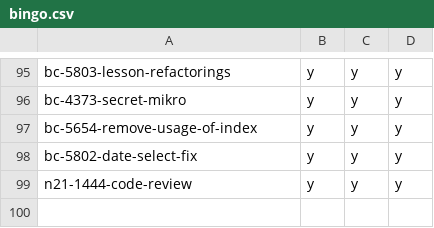
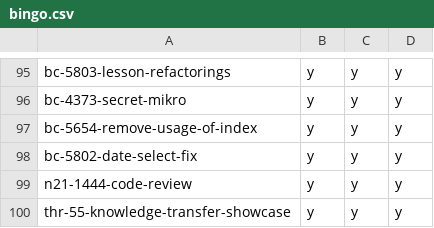
Before and after one commit to hpi-schul-cloud/dof_bingo, a CSV file: bingo.csv, drawn as a sheet; only a part is shown, gaps mark what is left out.

Commit message:
adding thr-55-knowledge-transfer-showcase on behalf of tbd

```diff
--- a/bingo.csv
+++ b/bingo.csv
@@ -99 +99,2 @@ bc-5802-date-select-fix,y,y,y
 n21-1444-code-review,y,y,y
+thr-55-knowledge-transfer-showcase,y,y,y
```
